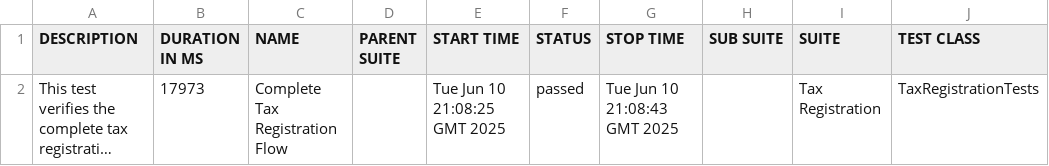
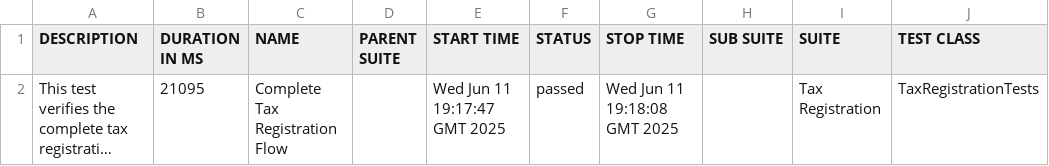
Before and after one commit to gyapeee/homework-2, a CSV file: allure/data/suites.csv, drawn as a sheet; only a part is shown; long unchanged cells end in …; the diff names each change by its address in the sheet, - before the commit and + after, or states it on an @@ line.

```diff
--- a/allure/data/suites.csv
+++ b/allure/data/suites.csv
-B2 (DURATION IN MS): 17973
+B2 (DURATION IN MS): 21095
-E2 (START TIME): Tue Jun 10 21:08:25 GMT 2025
+E2 (START TIME): Wed Jun 11 19:17:47 GMT 2025
-G2 (STOP TIME): Tue Jun 10 21:08:43 GMT 2025
+G2 (STOP TIME): Wed Jun 11 19:18:08 GMT 2025
```
Also changed, not shown: 23 other files.
